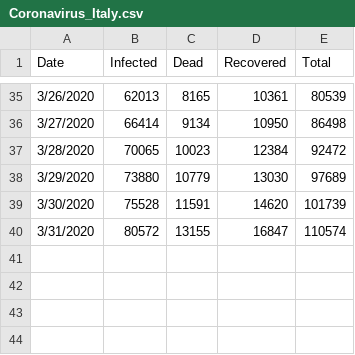
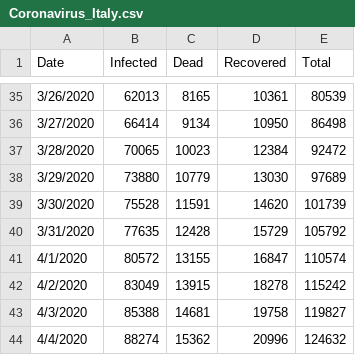
Before and after one commit to cebasfu93/Coronavirus, a CSV file: Coronavirus_Italy.csv, drawn as a sheet; only a part is shown, gaps mark what is left out.

Commit message:
Update for Italy until April 4

```diff
--- a/Coronavirus_Italy.csv
+++ b/Coronavirus_Italy.csv
@@ -39,2 +39,6 @@ Date,Infected,Dead,Recovered,Total
 3/30/2020,75528,11591,14620,101739
-3/31/2020,80572,13155,16847,110574
+3/31/2020,77635,12428,15729,105792
+4/1/2020,80572,13155,16847,110574
+4/2/2020,83049,13915,18278,115242
+4/3/2020,85388,14681,19758,119827
+4/4/2020,88274,15362,20996,124632
```
Also changed, not shown: Coronavirus_Colombia.csv, 4 other files.
